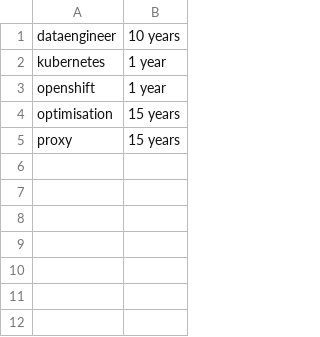
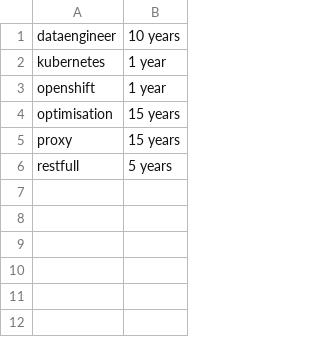
Before and after one commit to remotejob/gojobextractor, a CSV file: mytags.csv, drawn as a sheet; only a part is shown.

```diff
--- a/mytags.csv
+++ b/mytags.csv
@@ -5,3 +5,3 @@
 "proxy","15 years"
-"",""
+"restfull","5 years"
 "",""
```
Also changed, not shown: notmytags.csv.
